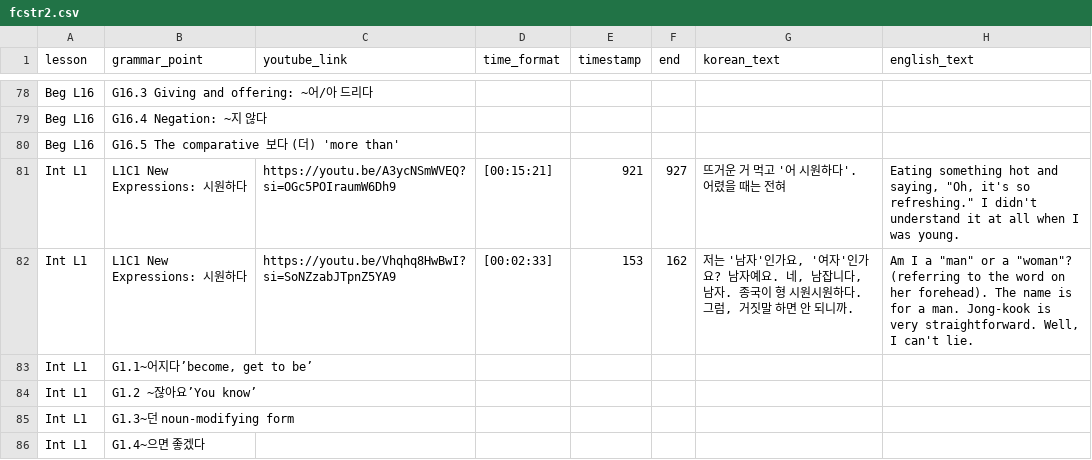
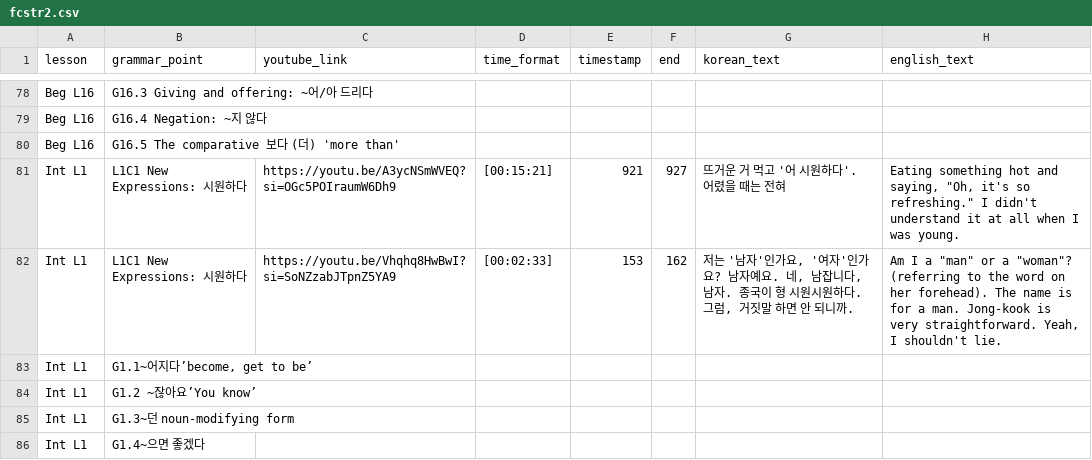
Before and after one commit to JuliaC29/koreanstudy_streamlit, a CSV file: data/fcstr2.csv, drawn as a sheet; only a part is shown, gaps mark what is left out.

Commit message:
file updated

```diff
--- a/data/fcstr2.csv
+++ b/data/fcstr2.csv
@@ -81,3 +81,3 @@ Beg L16,G16.5 The comparative 보다 (더) 'more than',,,,,,
 Int L1,L1C1 New Expressions: 시원하다,https://youtu.be/A3ycNSmWVEQ?si=OGc5POIraumW6Dh9,[00:15:21] ,921,927,뜨거운 거 먹고 '어 시원하다'. 어렸을 때는 전혀,"Eating something hot and saying, ""Oh, it's so refreshing."" I didn't understand it at all when I was young."
-Int L1,L1C1 New Expressions: 시원하다,https://youtu.be/Vhqhq8HwBwI?si=SoNZzabJTpnZ5YA9,[00:02:33] ,153,162,"저는 '남자'인가요, '여자'인가요? 남자예요. 네, 남잡니다, 남자. 종국이 형 시원시원하다. 그럼, 거짓말 하면 안 되니까.","Am I a ""man"" or a ""woman""? (referring to the word on her forehead). The name is for a man. Jong-kook is very straightforward. Well, I can't lie."
+Int L1,L1C1 New Expressions: 시원하다,https://youtu.be/Vhqhq8HwBwI?si=SoNZzabJTpnZ5YA9,[00:02:33] ,153,162,"저는 '남자'인가요, '여자'인가요? 남자예요. 네, 남잡니다, 남자. 종국이 형 시원시원하다. 그럼, 거짓말 하면 안 되니까.","Am I a ""man"" or a ""woman""? (referring to the word on her forehead). The name is for a man. Jong-kook is very straightforward. Yeah, I shouldn't lie."
 Int L1,"G1.1~어지다’become, get to be’",,,,,,
```
